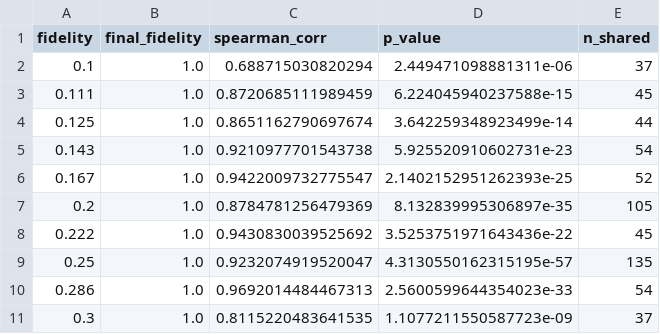
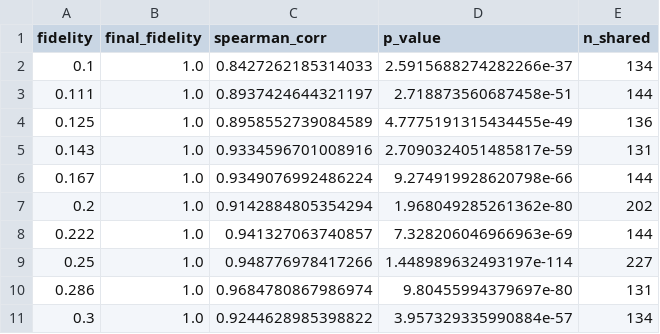
Before and after one commit to automl/scaling_studies_vlm, a CSV file: train/correlation_to_final_fidelity.csv, drawn as a sheet; only a part is shown; the diff covers the shown part only.

```diff
--- a/train/correlation_to_final_fidelity.csv
+++ b/train/correlation_to_final_fidelity.csv
@@ -1,11 +1,11 @@
 fidelity,final_fidelity,spearman_corr,p_value,n_shared
-0.1,1.0,0.688715030820294,2.449471098881311e-06,37
-0.111,1.0,0.8720685111989459,6.224045940237588e-15,45
-0.125,1.0,0.8651162790697674,3.642259348923499e-14,44
-0.143,1.0,0.9210977701543738,5.925520910602731e-23,54
-0.167,1.0,0.9422009732775547,2.1402152951262393e-25,52
-0.2,1.0,0.8784781256479369,8.132839995306897e-35,105
-0.222,1.0,0.9430830039525692,3.5253751971643436e-22,45
-0.25,1.0,0.9232074919520047,4.3130550162315195e-57,135
-0.286,1.0,0.9692014484467313,2.5600599644354023e-33,54
-0.3,1.0,0.8115220483641535,1.1077211550587723e-09,37
+0.1,1.0,0.8427262185314033,2.5915688274282266e-37,134
+0.111,1.0,0.8937424644321197,2.718873560687458e-51,144
+0.125,1.0,0.8958552739084589,4.7775191315434455e-49,136
+0.143,1.0,0.9334596701008916,2.7090324051485817e-59,131
+0.167,1.0,0.9349076992486224,9.274919928620798e-66,144
+0.2,1.0,0.9142884805354294,1.968049285261362e-80,202
+0.222,1.0,0.941327063740857,7.328206046966963e-69,144
+0.25,1.0,0.948776978417266,1.448989632493197e-114,227
+0.286,1.0,0.9684780867986974,9.80455994379697e-80,131
+0.3,1.0,0.9244628985398822,3.957329335990884e-57,134
```
Also changed, not shown: 63 edited cells elsewhere in this file, train/fidelity_shared_config_count_matrix.csv, train/fidelity_spearman_correlation_matrix.csv, 8 other files.
